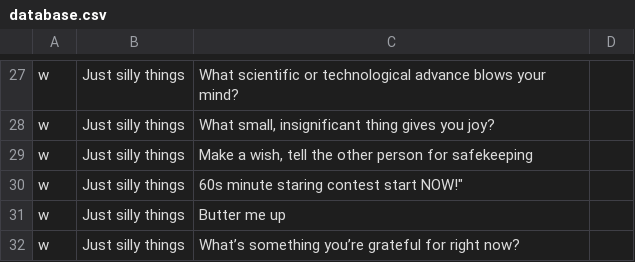
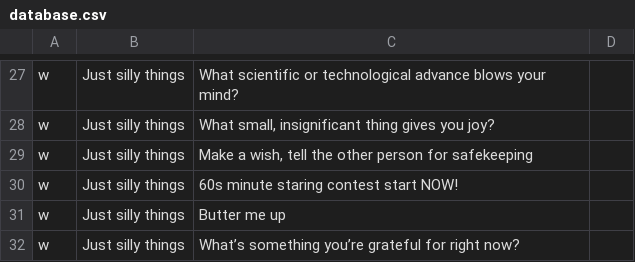
Before and after one commit to mimkis/downforachat, a CSV file: database.csv, drawn as a sheet; only a part is shown, gaps mark what is left out.

Commit message:
Update database.csv

```diff
--- a/database.csv
+++ b/database.csv
@@ -29,3 +29,3 @@ w,Just silly things,"What small, insignificant thing gives you joy?"
 w,Just silly things,"Make a wish, tell the other person for safekeeping"
-w,Just silly things,60s minute staring contest start NOW!"
+w,Just silly things,60s minute staring contest start NOW!
 w,Just silly things,Butter me up
```
